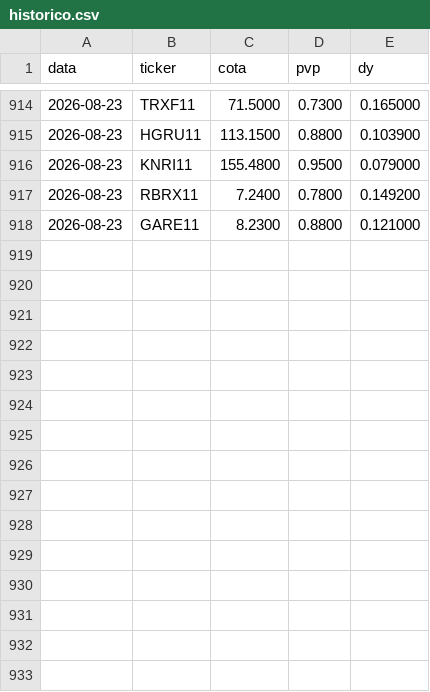
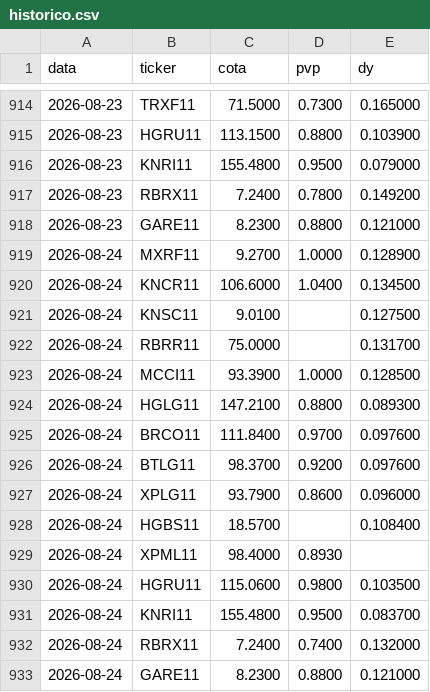
Before and after one commit to henriquebdasilva/analise-fiis, a CSV file: historico.csv, drawn as a sheet; only a part is shown, gaps mark what is left out; the diff names each change by its address in the sheet, - before the commit and + after, or states it on an @@ line.

```diff
--- a/historico.csv
+++ b/historico.csv
+row 919: 2026-08-24 | MXRF11 | 9.2700 | 1.0000 | 0.128900
+row 920: 2026-08-24 | KNCR11 | 106.6000 | 1.0400 | 0.134500
+row 921: 2026-08-24 | KNSC11 | 9.0100 |  | 0.127500
+row 922: 2026-08-24 | RBRR11 | 75.0000 |  | 0.131700
+row 923: 2026-08-24 | MCCI11 | 93.3900 | 1.0000 | 0.128500
+row 924: 2026-08-24 | HGLG11 | 147.2100 | 0.8800 | 0.089300
+row 925: 2026-08-24 | BRCO11 | 111.8400 | 0.9700 | 0.097600
+row 926: 2026-08-24 | BTLG11 | 98.3700 | 0.9200 | 0.097600
+row 927: 2026-08-24 | XPLG11 | 93.7900 | 0.8600 | 0.096000
+row 928: 2026-08-24 | HGBS11 | 18.5700 |  | 0.108400
+row 929: 2026-08-24 | XPML11 | 98.4000 | 0.8930
+row 930: 2026-08-24 | HGRU11 | 115.0600 | 0.9800 | 0.103500
+row 931: 2026-08-24 | KNRI11 | 155.4800 | 0.9500 | 0.083700
+row 932: 2026-08-24 | RBRX11 | 7.2400 | 0.7400 | 0.132000
+row 933: 2026-08-24 | GARE11 | 8.2300 | 0.8800 | 0.121000
```
